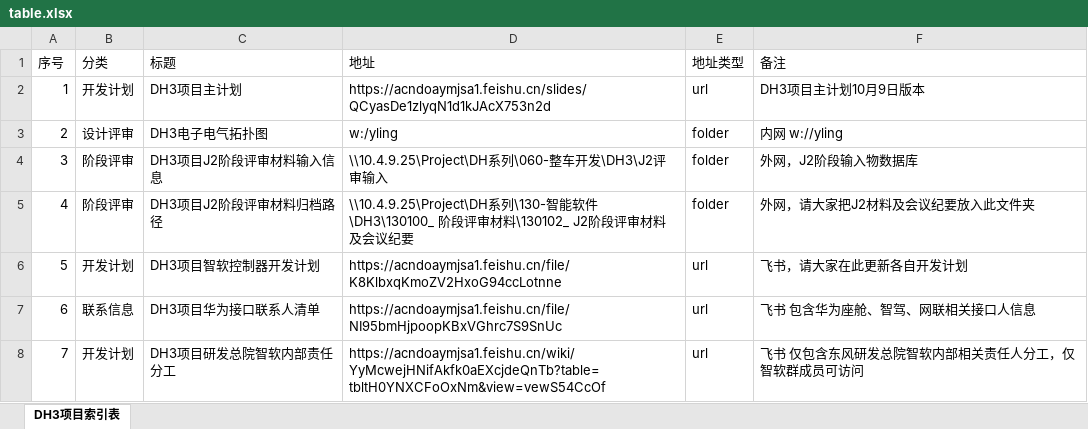
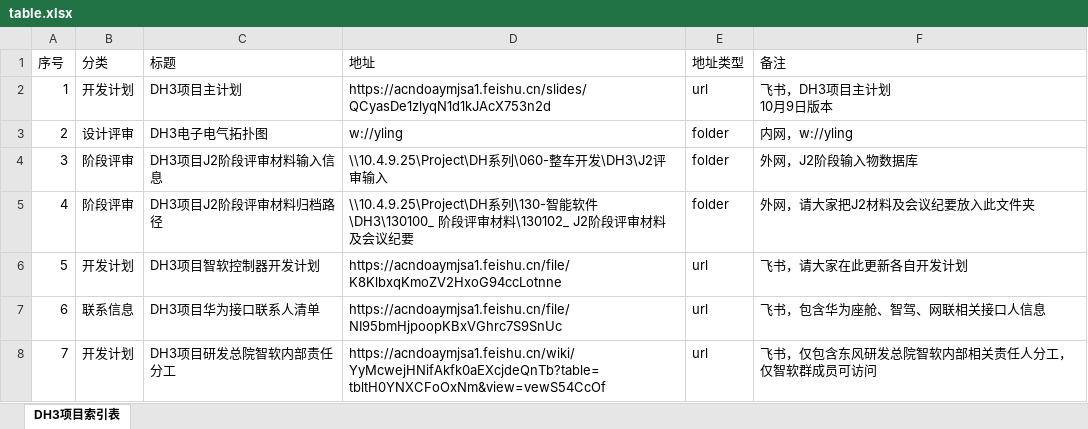
Before and after one commit to Cybereign/securityconfig, an Excel workbook: table.xlsx, sheet DH3项目索引表, drawn as a sheet; values as stored, in another font and other column widths than the file's, no borders; ↵ is a line break in a cell; the diff names each change by its address in the sheet, - before the commit and + after, or states it on an @@ line.

Commit message:
自动同步表格数据 - 2025/11/9 10:25:02 - 共7条记录

```diff
--- a/table.xlsx (sheet DH3项目索引表)
+++ b/table.xlsx (sheet DH3项目索引表)
-F2 (备注): DH3项目主计划10月9日版本
+F2 (备注): 飞书，DH3项目主计划 ↵ 10月9日版本
-D3 (地址): w:/yling
+D3 (地址): w://yling
-F3 (备注): 内网 w://yling
+F3 (备注): 内网，w://yling
-F7 (备注): 飞书 包含华为座舱、智驾、网联相关接口人信息
+F7 (备注): 飞书，包含华为座舱、智驾、网联相关接口人信息
-F8 (备注): 飞书 仅包含东风研发总院智软内部相关责任人分工，仅智软群成员可访问
+F8 (备注): 飞书，仅包含东风研发总院智软内部相关责任人分工，仅智软群成员可访问
```
